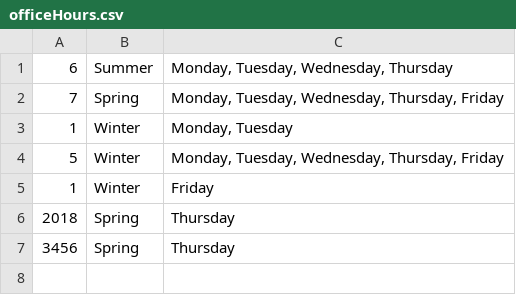
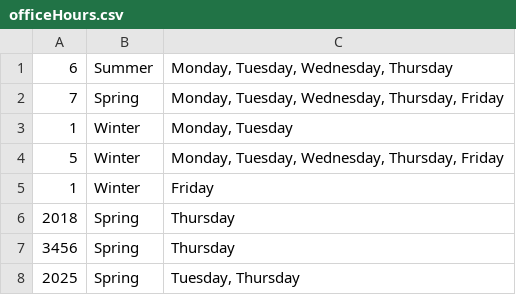
Before and after one commit to tpbailey/CS-151-Project-Faculty-Office-Hours-Manager, a CSV file: officeHours.csv, drawn as a sheet; the diff names each change by its address in the sheet, - before the commit and + after, or states it on an @@ line.

```diff
--- a/officeHours.csv
+++ b/officeHours.csv
+row 8: 2025 | Spring | Tuesday, Thursday
```
Also changed, not shown: 7 other files.
